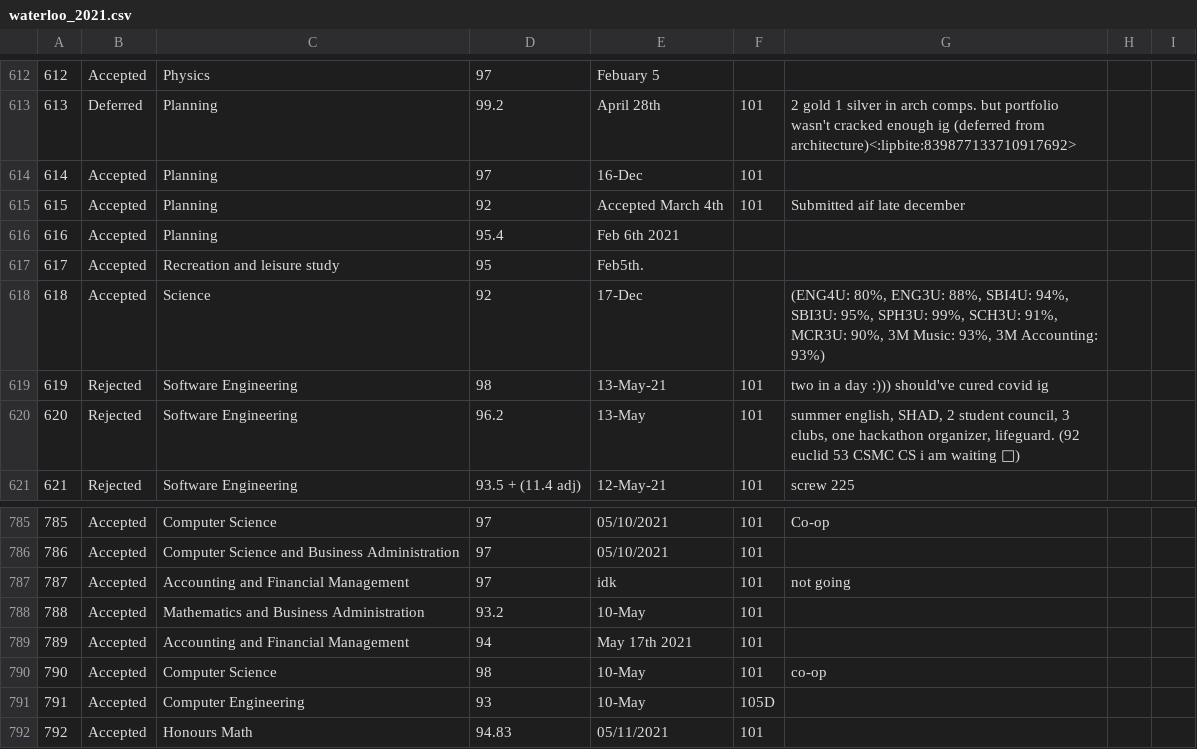
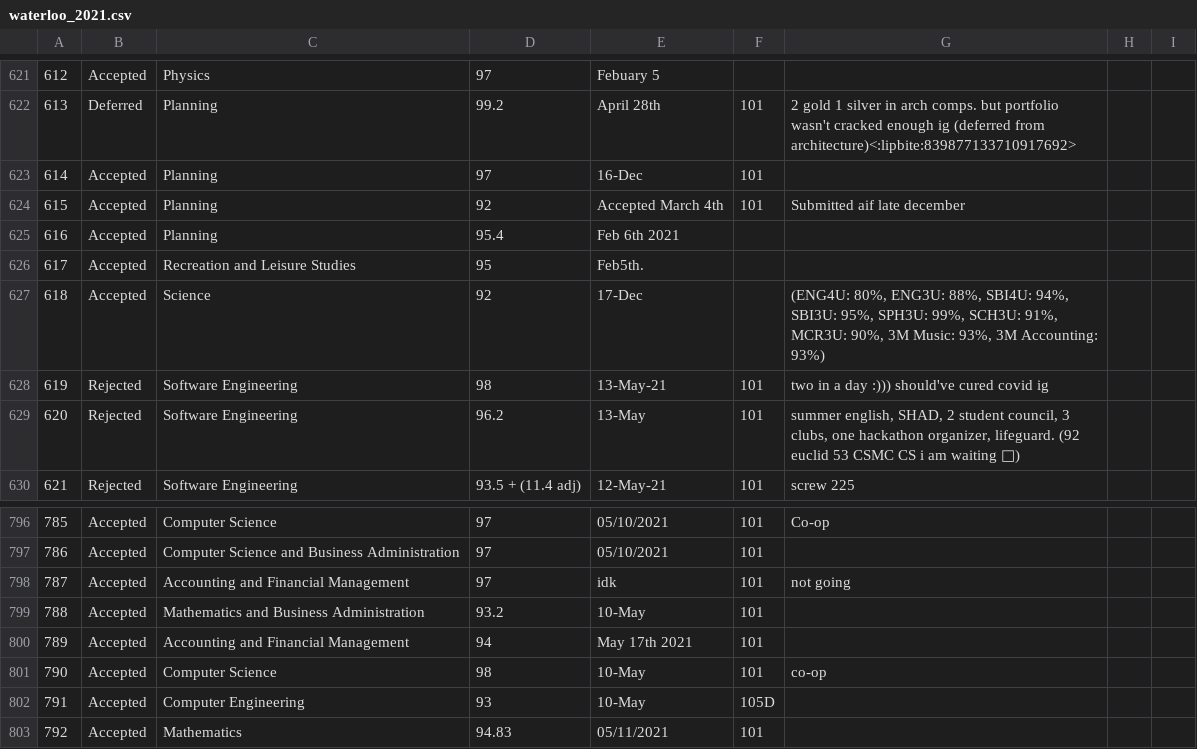
Before and after one commit to BotDeveloper605/WaterlooApplicantServerBot, a CSV file: data/waterloo_2021.csv, drawn as a sheet; only a part is shown, gaps mark what is left out; the diff covers the shown part only.

```diff
--- a/data/waterloo_2021.csv
+++ b/data/waterloo_2021.csv
@@ -616,3 +625,3 @@
 616,Accepted,Planning,95.4,Feb 6th 2021,,,,
-617,Accepted,Recreation and leisure study,95,Feb5th.,,,,
+617,Accepted,Recreation and Leisure Studies,95,Feb5th.,,,,
 618,Accepted,Science,92,17-Dec,,"(ENG4U: 80%, ENG3U: 88%, SBI4U: 94%, SBI3U: 95%, SPH3U: 99%, SCH3U: 91%, MCR3U: 90%, 3M Music: 93%, 3M Accounting: 93%)",,
@@ -791,2 +802,2 @@
 791,Accepted,Computer Engineering,93,10-May,105D,,,
-792,Accepted,Honours Math,94.83,05/11/2021,101,,,
+792,Accepted,Mathematics,94.83,05/11/2021,101,,,
```
Also changed, not shown: 11 added rows and 16 edited cells elsewhere in this file.
